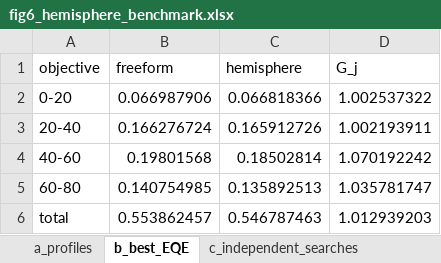
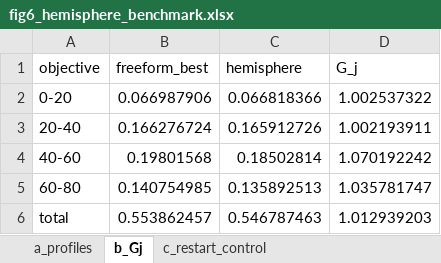
Before and after one commit to jjoono/OLED-, an Excel workbook: figures_oe/fig6_hemisphere_benchmark.xlsx, sheet b_Gj, drawn as a sheet; values as stored, in another font and other column widths than the file's, no borders; the diff names each change by its address in the sheet, - before the commit and + after, or states it on an @@ line.

```diff
--- a/figures_oe/fig6_hemisphere_benchmark.xlsx (sheet b_Gj)
+++ b/figures_oe/fig6_hemisphere_benchmark.xlsx (sheet b_Gj)
-sheet tab: b_best_EQE
+sheet tab: b_Gj
-sheet tab: c_independent_searches
+sheet tab: c_restart_control
-B1: freeform
+B1: freeform_best
```
Also changed, not shown: sheet a_profiles, sheet c_restart_control, figS2_patch_dependence.xlsx, figS4_selectivity_map.xlsx, 50 other files.
